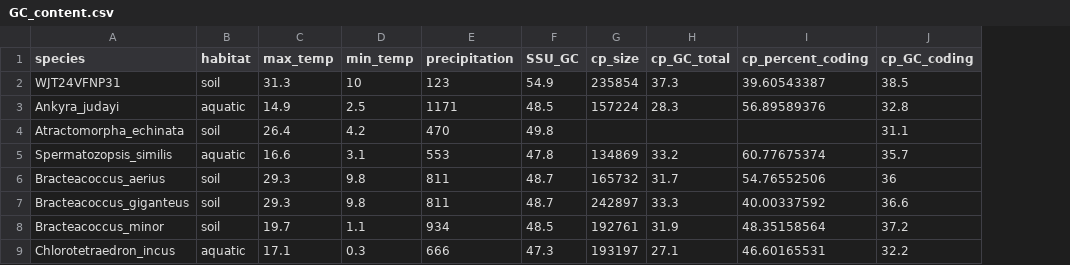
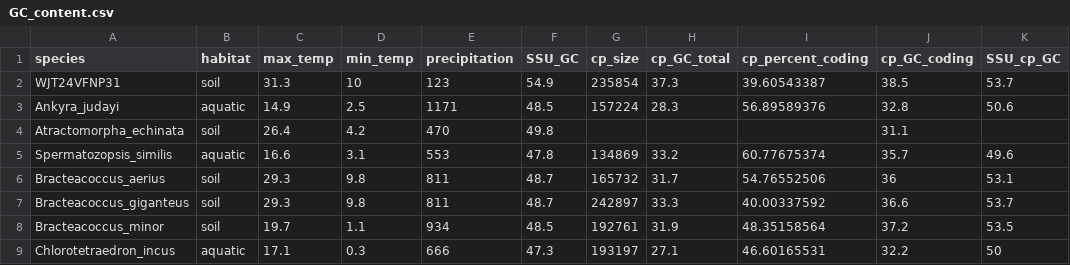
Before and after one commit to KarolinaFucikova/GC_mapping, a CSV file: data/GC_content.csv, drawn as a sheet; only a part is shown; the diff names each change by its address in the sheet, - before the commit and + after, or states it on an @@ line.

Commit message:
added data on cp rrs GC content

```diff
--- a/data/GC_content.csv
+++ b/data/GC_content.csv
+column K (SSU_cp_GC), rows 2-9: 53.7 | 50.6 |  | 49.6 | 53.1 | 53.7 | 53.5 | 50
```
Also changed, not shown: 3 other files.
